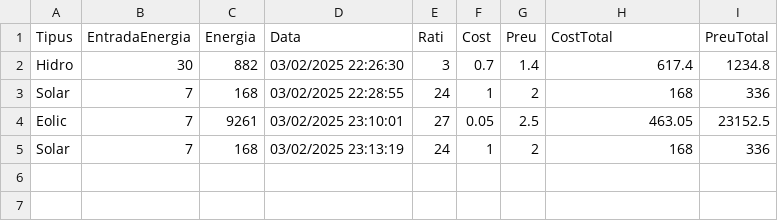
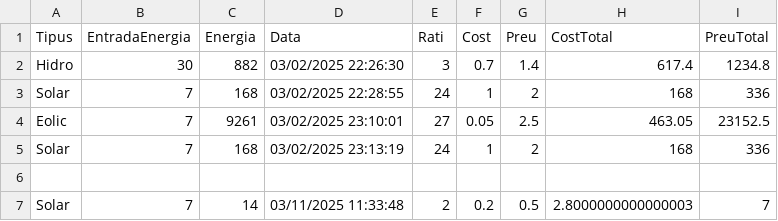
Before and after one commit to SergiAlbalat/T5PR1-EcoEnergyPersistencia, a CSV file: wwwroot/Files/simulacions_energia.csv, drawn as a sheet.

```diff
--- a/wwwroot/Files/simulacions_energia.csv
+++ b/wwwroot/Files/simulacions_energia.csv
@@ -5 +5,3 @@ Eolic,7,9261,03/02/2025 23:10:01,27,0.05,2.5,463.05,23152.5
 Solar,7,168,03/02/2025 23:13:19,24,1,2,168,336
+
+Solar,7,14,03/11/2025 11:33:48,2,0.2,0.5,2.8000000000000003,7
```
Also changed, not shown: 24 other files.
